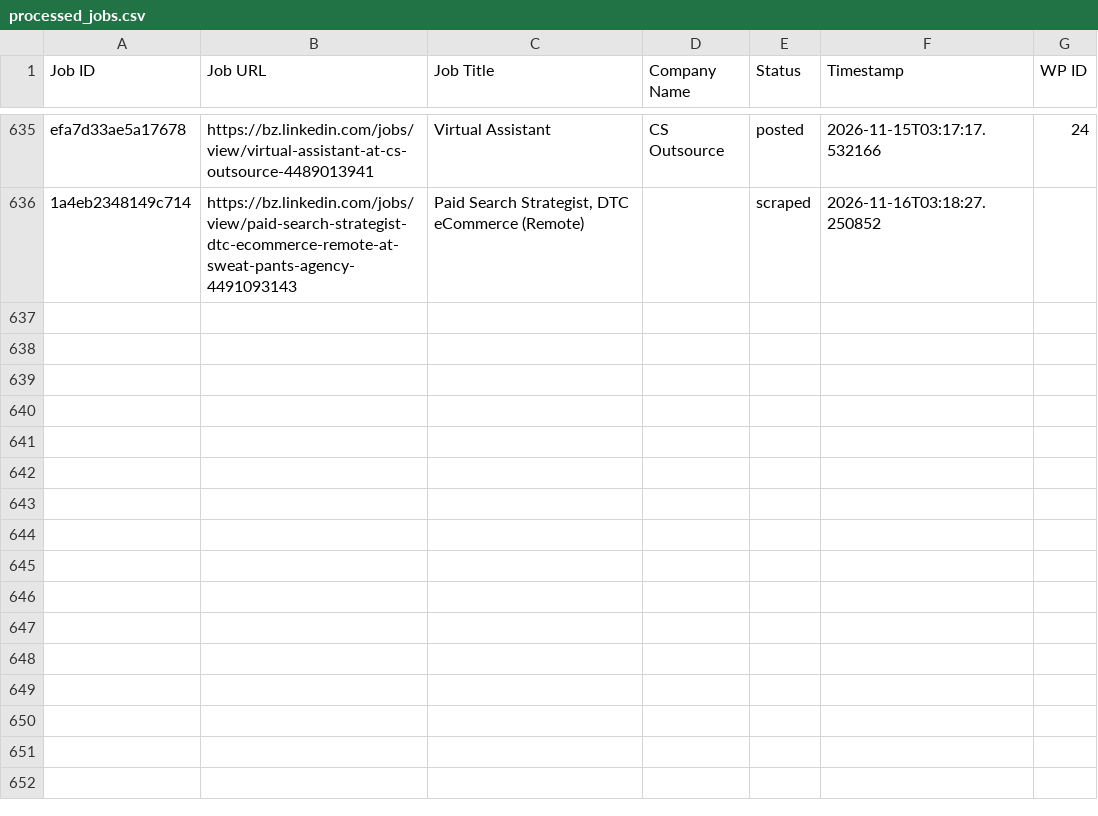
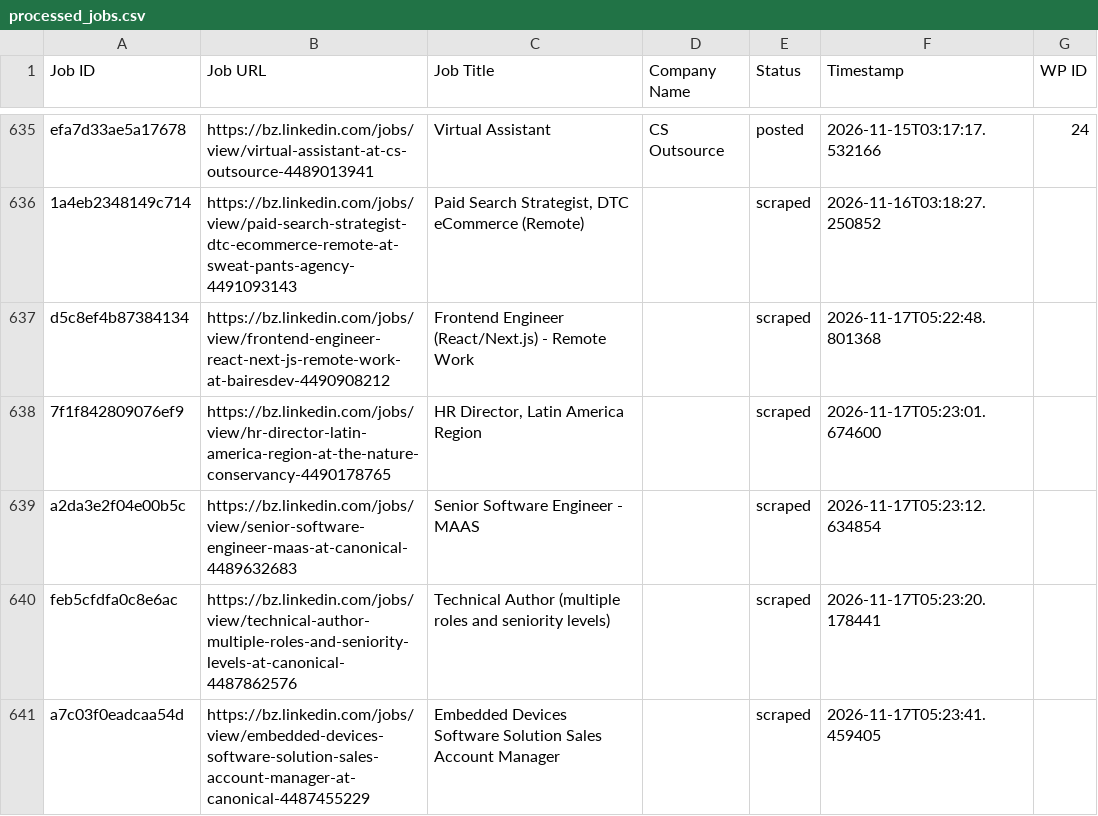
Before and after one commit to vindoky/bz, a CSV file: processed_jobs.csv, drawn as a sheet; only a part is shown, gaps mark what is left out.

```diff
--- a/processed_jobs.csv
+++ b/processed_jobs.csv
@@ -636 +636,6 @@ efa7d33ae5a17678,https://bz.linkedin.com/jobs/view/virtual-assistant-at-cs-outso
 1a4eb2348149c714,https://bz.linkedin.com/jobs/view/paid-search-strategist-dtc-ecommerce-remote-at-sweat-pants-agency-4491093143,"Paid Search Strategist, DTC eCommerce (Remote)",,scraped,2026-11-16T03:18:27.250852,
+d5c8ef4b87384134,https://bz.linkedin.com/jobs/view/frontend-engineer-react-next-js-remote-work-at-bairesdev-4490908212,Frontend Engineer (React/Next.js) - Remote Work,,scraped,2026-11-17T05:22:48.801368,
+7f1f842809076ef9,https://bz.linkedin.com/jobs/view/hr-director-latin-america-region-at-the-nature-conservancy-4490178765,"HR Director, Latin America Region",,scraped,2026-11-17T05:23:01.674600,
+a2da3e2f04e00b5c,https://bz.linkedin.com/jobs/view/senior-software-engineer-maas-at-canonical-4489632683,Senior Software Engineer - MAAS,,scraped,2026-11-17T05:23:12.634854,
+feb5cfdfa0c8e6ac,https://bz.linkedin.com/jobs/view/technical-author-multiple-roles-and-seniority-levels-at-canonical-4487862576,Technical Author (multiple roles and seniority levels),,scraped,2026-11-17T05:23:20.178441,
+a7c03f0eadcaa54d,https://bz.linkedin.com/jobs/view/embedded-devices-software-solution-sales-account-manager-at-canonical-4487455229,Embedded Devices Software Solution Sales Account Manager,,scraped,2026-11-17T05:23:41.459405,
```
